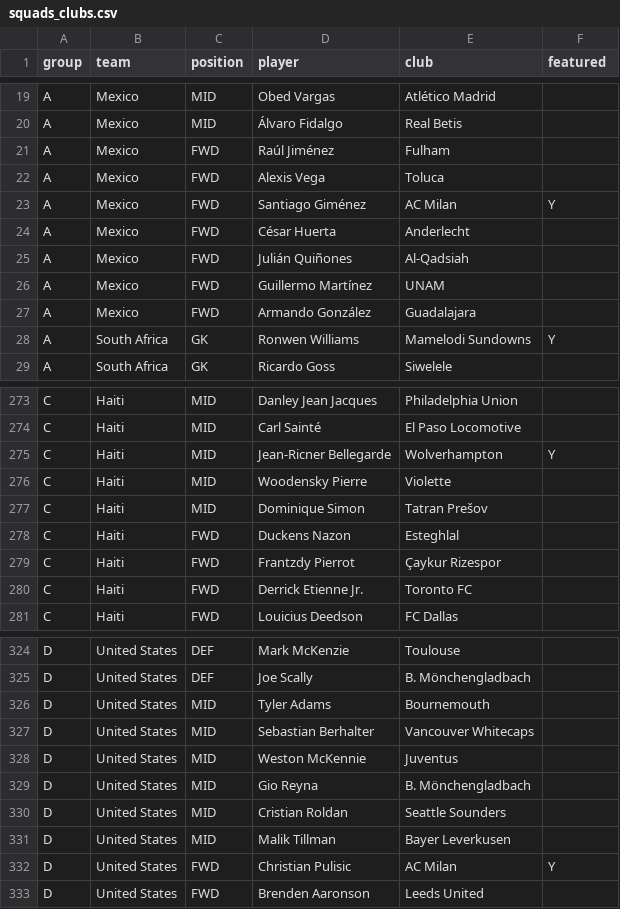
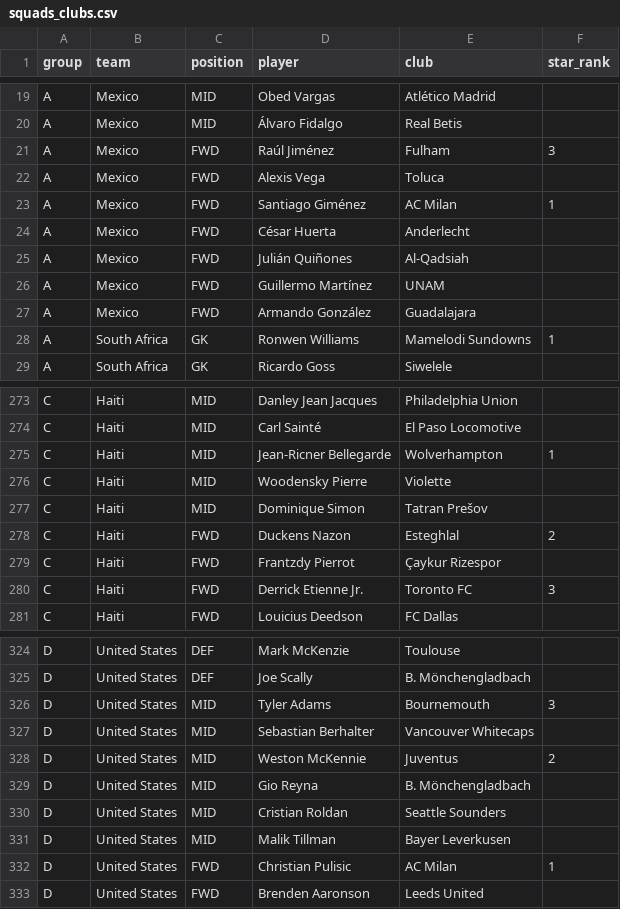
Before and after one commit to AmeyaPatil1989/fifa-2026-predictor, a CSV file: international_results/squads_clubs.csv, drawn as a sheet; only a part is shown, gaps mark what is left out; the diff covers the shown part only.

Commit message:
Add 3 star players per team

```diff
--- a/international_results/squads_clubs.csv
+++ b/international_results/squads_clubs.csv
@@ -1 +1 @@
-group,team,position,player,club,featured
+group,team,position,player,club,star_rank
@@ -20,5 +20,5 @@ A,Mexico,MID,Obed Vargas,Atlético Madrid,
 A,Mexico,MID,Álvaro Fidalgo,Real Betis,
-A,Mexico,FWD,Raúl Jiménez,Fulham,
+A,Mexico,FWD,Raúl Jiménez,Fulham,3
 A,Mexico,FWD,Alexis Vega,Toluca,
-A,Mexico,FWD,Santiago Giménez,AC Milan,Y
+A,Mexico,FWD,Santiago Giménez,AC Milan,1
 A,Mexico,FWD,César Huerta,Anderlecht,
@@ -27,3 +27,3 @@ A,Mexico,FWD,Guillermo Martínez,UNAM,
 A,Mexico,FWD,Armando González,Guadalajara,
-A,South Africa,GK,Ronwen Williams,Mamelodi Sundowns,Y
+A,South Africa,GK,Ronwen Williams,Mamelodi Sundowns,1
 A,South Africa,GK,Ricardo Goss,Siwelele,
@@ -274,8 +274,8 @@ C,Haiti,MID,Danley Jean Jacques,Philadelphia Union,
 C,Haiti,MID,Carl Sainté,El Paso Locomotive,
-C,Haiti,MID,Jean-Ricner Bellegarde,Wolverhampton,Y
+C,Haiti,MID,Jean-Ricner Bellegarde,Wolverhampton,1
 C,Haiti,MID,Woodensky Pierre,Violette,
 C,Haiti,MID,Dominique Simon,Tatran Prešov,
-C,Haiti,FWD,Duckens Nazon,Esteghlal,
+C,Haiti,FWD,Duckens Nazon,Esteghlal,2
 C,Haiti,FWD,Frantzdy Pierrot,Çaykur Rizespor,
-C,Haiti,FWD,Derrick Etienne Jr.,Toronto FC,
+C,Haiti,FWD,Derrick Etienne Jr.,Toronto FC,3
 C,Haiti,FWD,Louicius Deedson,FC Dallas,
@@ -325,5 +325,5 @@ D,United States,DEF,Mark McKenzie,Toulouse,
 D,United States,DEF,Joe Scally,B. Mönchengladbach,
-D,United States,MID,Tyler Adams,Bournemouth,
+D,United States,MID,Tyler Adams,Bournemouth,3
 D,United States,MID,Sebastian Berhalter,Vancouver Whitecaps,
-D,United States,MID,Weston McKennie,Juventus,
+D,United States,MID,Weston McKennie,Juventus,2
 D,United States,MID,Gio Reyna,B. Mönchengladbach,
@@ -331,3 +331,3 @@ D,United States,MID,Cristian Roldan,Seattle Sounders,
 D,United States,MID,Malik Tillman,Bayer Leverkusen,
-D,United States,FWD,Christian Pulisic,AC Milan,Y
+D,United States,FWD,Christian Pulisic,AC Milan,1
 D,United States,FWD,Brenden Aaronson,Leeds United,
```
Also changed, not shown: 135 edited cells elsewhere in this file, 1 other file.
